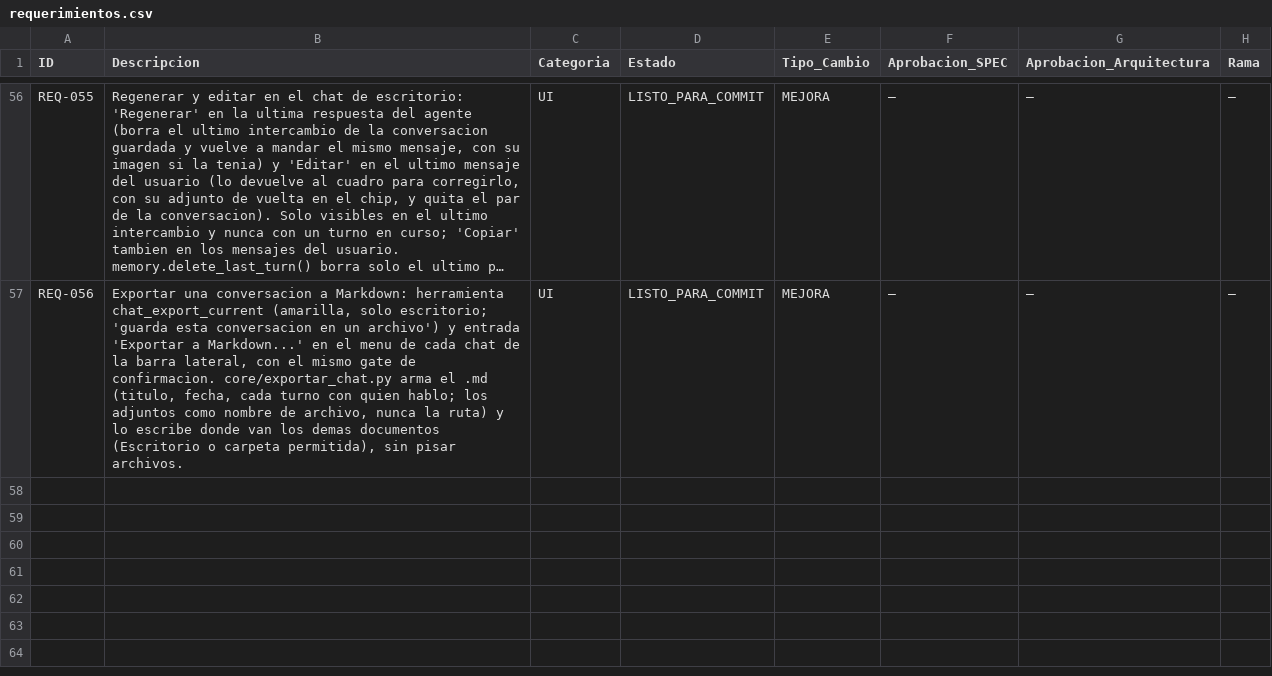
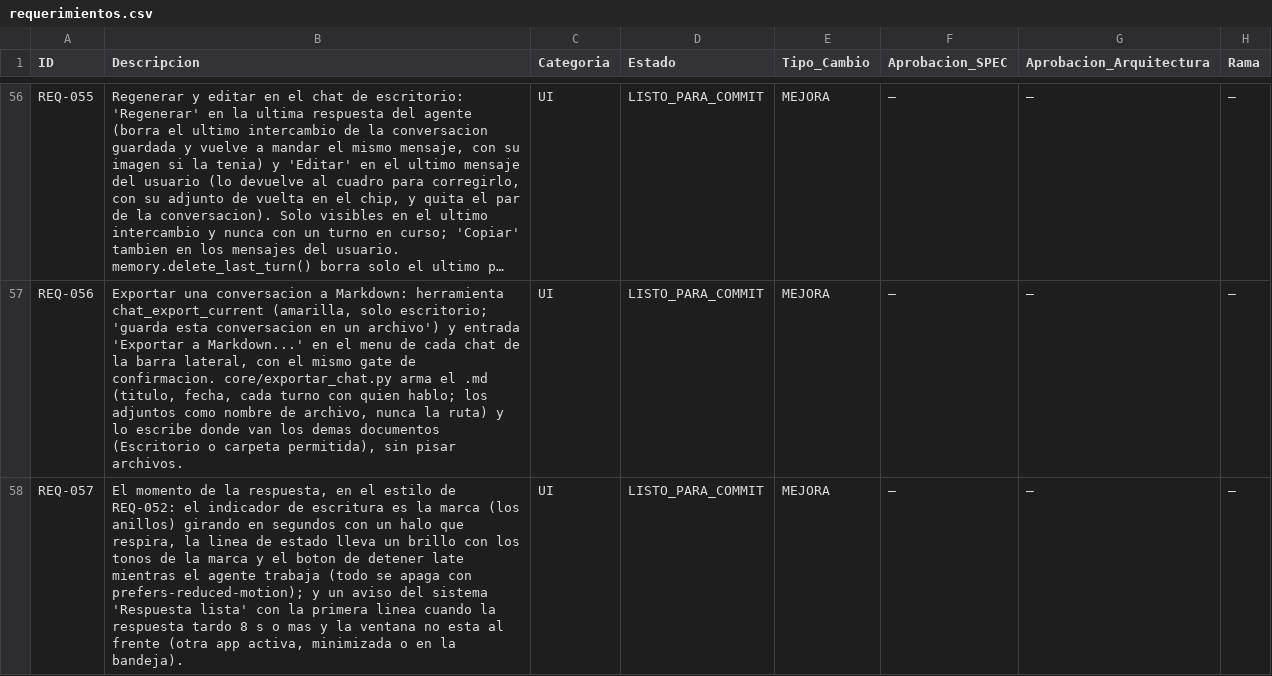
Before and after one commit to johanrodriguezdev/agent-ia, a CSV file: agente_ia/requerimientos.csv, drawn as a sheet; only a part is shown, gaps mark what is left out; long unchanged cells end in …; the diff names each change by its address in the sheet, - before the commit and + after, or states it on an @@ line.

```diff
--- a/agente_ia/requerimientos.csv
+++ b/agente_ia/requerimientos.csv
+row 58: REQ-057 | El momento de la respuesta, en el estilo de REQ-052: el indicador de escritura es la marca (los anillos) girando en segundos con un halo que respira, la linea de estado lleva un brillo con los tonos de la marca y el boton de detener late mientras el agente trabaja (todo se apaga con prefers-reduced-motion); y un aviso del sistema 'Respuesta lista' con la primera linea cuando la respuesta tardo 8 s o mas y la ventana no esta al frente (otra app activa, minimizada o en la bandeja). | UI | LISTO_PARA_COMMIT | MEJORA | — | — | —
```
Also changed, not shown: 12 other files.
